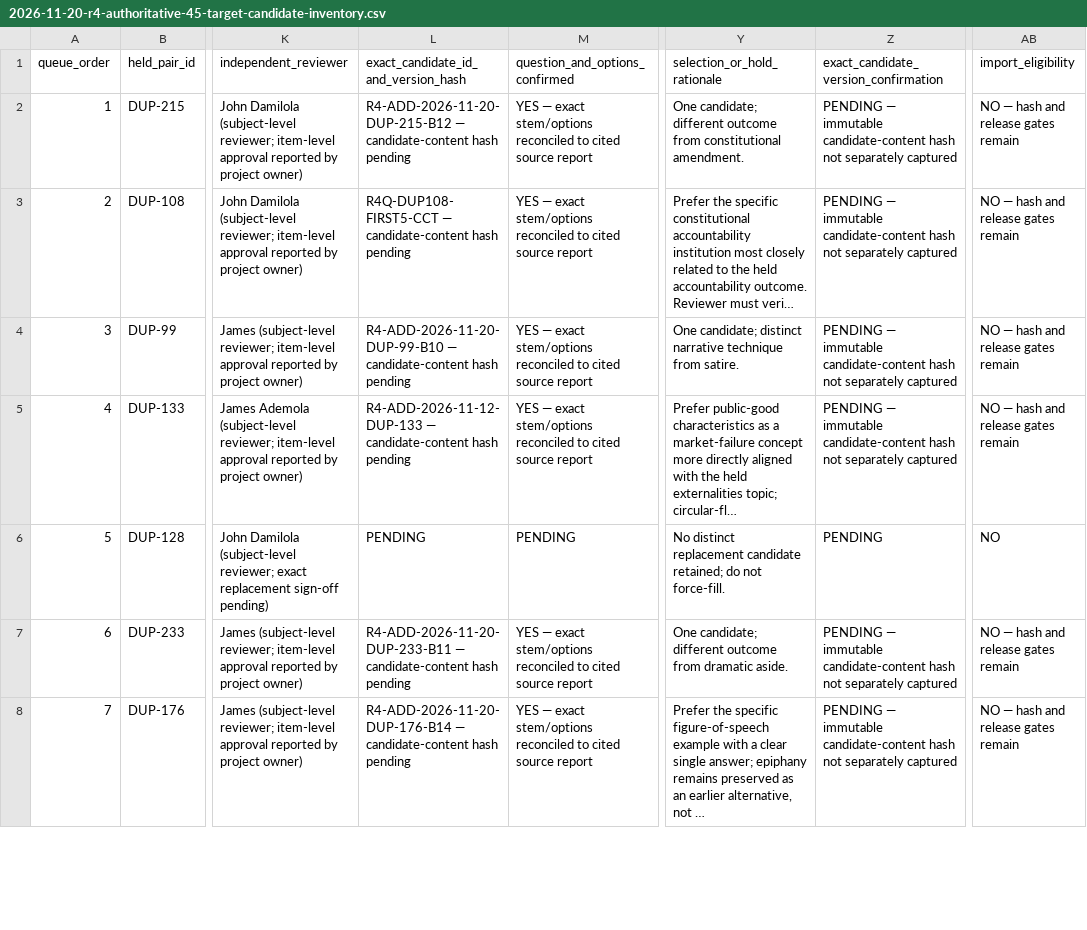
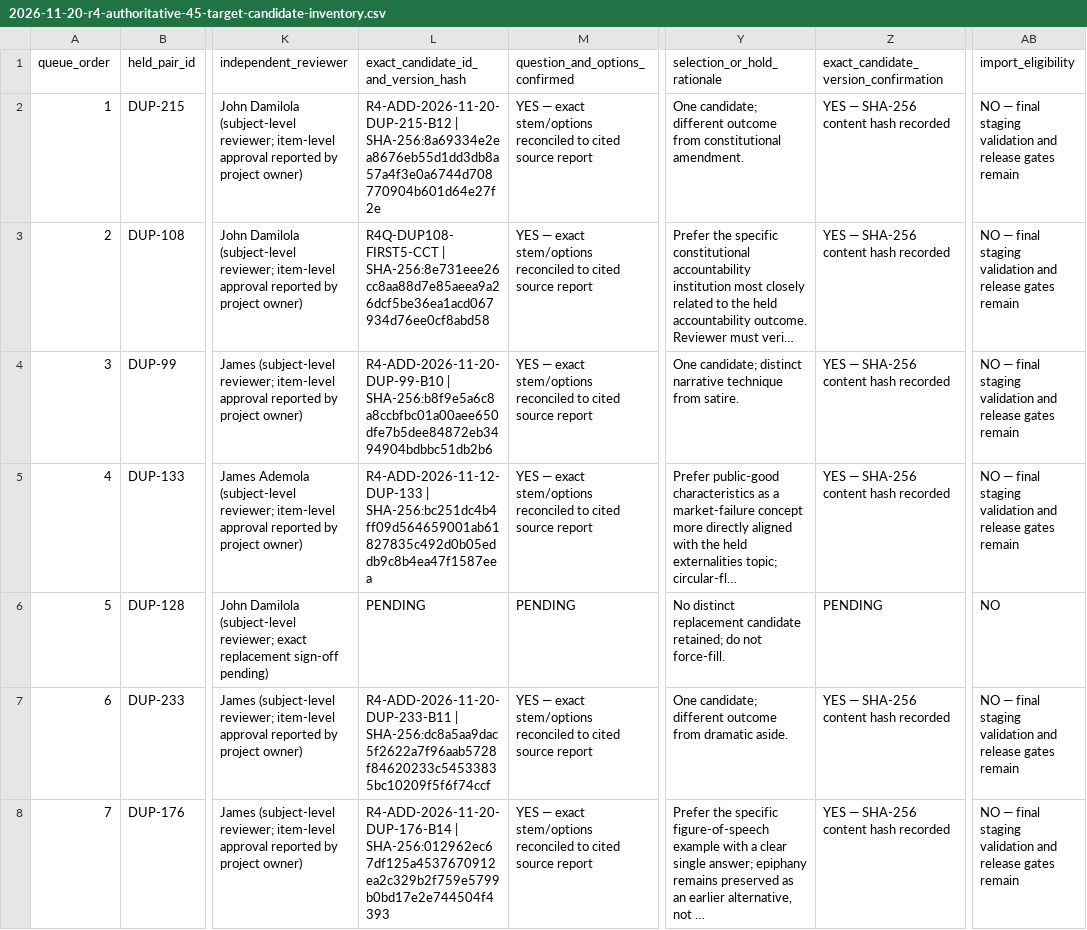
Before and after one commit to timmyjoe385-netizen/EDUKEN-CONSULT-, a CSV file: content/cbt/audits/2026-11-20-r4-authoritative-45-target-candidate-inventory.csv, drawn as a sheet; only a part is shown, gaps mark what is left out; long unchanged cells end in …; the diff covers the shown part only; the diff names each change by its address in the sheet, - before the commit and + after, or states it on an @@ line.

Commit message:
Record SHA-256 version pins for all 32 approved replacement candidates

```diff
--- a/content/cbt/audits/2026-11-20-r4-authoritative-45-target-candidate-inventory.csv
+++ b/content/cbt/audits/2026-11-20-r4-authoritative-45-target-candidate-inventory.csv
-L2: R4-ADD-2026-11-20-DUP-215-B12 — candidate-content hash pending
+L2: R4-ADD-2026-11-20-DUP-215-B12 | SHA-256:8a69334e2ea8676eb55d1dd3db8a57a4f3e0a6744d708770904b601d64e27f2e
-Z2:Z5: PENDING — immutable candidate-content hash not separately captured
+Z2:Z5: YES — SHA-256 content hash recorded
-AB2:AB5 (import_eligibility): NO — hash and release gates remain
+AB2:AB5 (import_eligibility): NO — final staging validation and release gates remain
-L3: R4Q-DUP108-FIRST5-CCT — candidate-content hash pending
+L3: R4Q-DUP108-FIRST5-CCT | SHA-256:8e731eee26cc8aa88d7e85aeea9a26dcf5be36ea1acd067934d76ee0cf8abd58
-L4: R4-ADD-2026-11-20-DUP-99-B10 — candidate-content hash pending
+L4: R4-ADD-2026-11-20-DUP-99-B10 | SHA-256:b8f9e5a6c8a8ccbfbc01a00aee650dfe7b5dee84872eb3494904bdbbc51db2b6
-L5: R4-ADD-2026-11-12-DUP-133 — candidate-content hash pending
+L5: R4-ADD-2026-11-12-DUP-133 | SHA-256:bc251dc4b4ff09d564659001ab61827835c492d0b05eddb9c8b4ea47f1587eea
-L7: R4-ADD-2026-11-20-DUP-233-B11 — candidate-content hash pending
+L7: R4-ADD-2026-11-20-DUP-233-B11 | SHA-256:dc8a5aa9dac5f2622a7f96aab5728f84620233c54533835bc10209f5f6f74ccf
-Z7:Z8: PENDING — immutable candidate-content hash not separately captured
+Z7:Z8: YES — SHA-256 content hash recorded
-AB7:AB8 (import_eligibility): NO — hash and release gates remain
+AB7:AB8 (import_eligibility): NO — final staging validation and release gates remain
-L8: R4-ADD-2026-11-20-DUP-176-B14 — candidate-content hash pending
+L8: R4-ADD-2026-11-20-DUP-176-B14 | SHA-256:012962ec67df125a4537670912ea2c329b2f759e5799b0bd17e2e744504f4393
```
Also changed, not shown: 78 edited cells elsewhere in this file.
